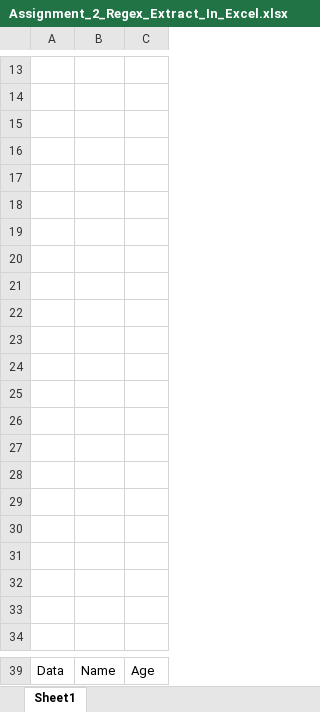
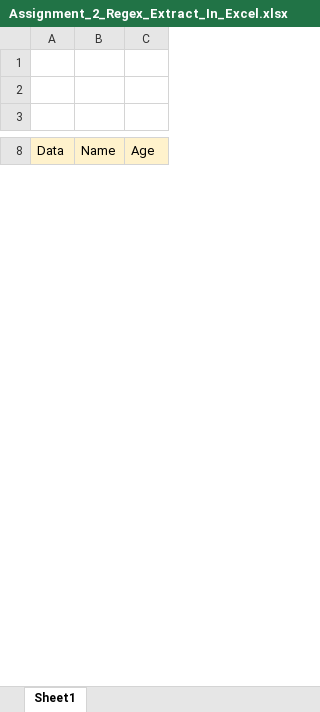
Before and after one commit to Cybermaxi7/Leadway-Frontend-Developer_Training, an Excel workbook: data-analytics/Assignment_2_Regex_Extract_In_Excel.xlsx, sheet Sheet1, drawn as a sheet; only a part is shown, gaps mark what is left out; values as stored, in another font and other column widths than the file's, no borders; charts and pictures not drawn; removed rows and columns are numbered as before the commit, all else as after; the diff covers the shown part only; the diff names each change by its address in the sheet, - before the commit and + after, or states it on an @@ line.

```diff
--- a/data-analytics/Assignment_2_Regex_Extract_In_Excel.xlsx (sheet Sheet1)
+++ b/data-analytics/Assignment_2_Regex_Extract_In_Excel.xlsx (sheet Sheet1)
-row 13: (empty)
-row 14: (empty)
-row 15: (empty)
-row 16: (empty)
-row 17: (empty)
-row 18: (empty)
-row 19: (empty)
-row 20: (empty)
-row 21: (empty)
-row 22: (empty)
-row 23: (empty)
-row 24: (empty)
-row 25: (empty)
-row 26: (empty)
-row 27: (empty)
-row 28: (empty)
-row 29: (empty)
-row 30: (empty)
-row 31: (empty)
-A8:C8 fill: none
+A8:C8 fill: #FFF2CC
```
Also changed, not shown: 12 removed rows, 12 edited cells and cell formats elsewhere in this sheet, charts or pictures, 1 other file.
